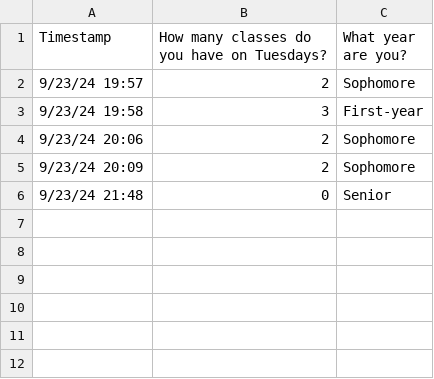
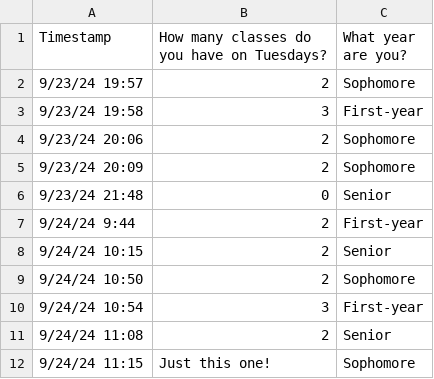
Before and after one commit to sta199-f24/sta199-f24.github.io, a CSV file: slides/data/survey-2024-09-24.csv, drawn as a sheet.

Commit message:
Add new data

```diff
--- a/slides/data/survey-2024-09-24.csv
+++ b/slides/data/survey-2024-09-24.csv
@@ -6 +6,7 @@ Timestamp,How many classes do you have on Tuesdays?,What year are you?
 9/23/24 21:48,0,Senior
+9/24/24 9:44,2,First-year
+9/24/24 10:15,2,Senior
+9/24/24 10:50,2,Sophomore
+9/24/24 10:54,3,First-year
+9/24/24 11:08,2,Senior
+9/24/24 11:15,Just this one!,Sophomore
```
Also changed, not shown: 1 other file.
